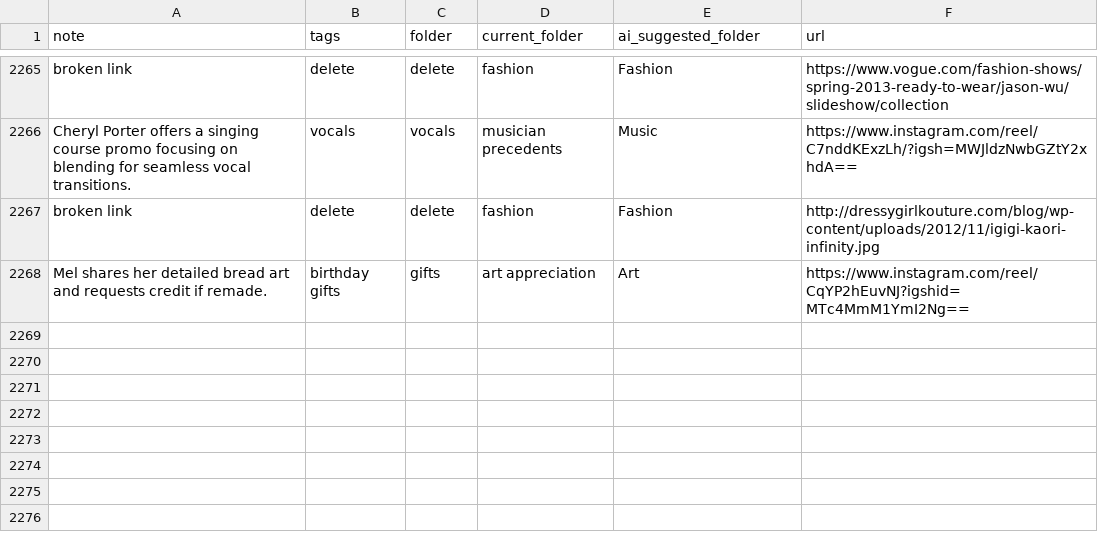
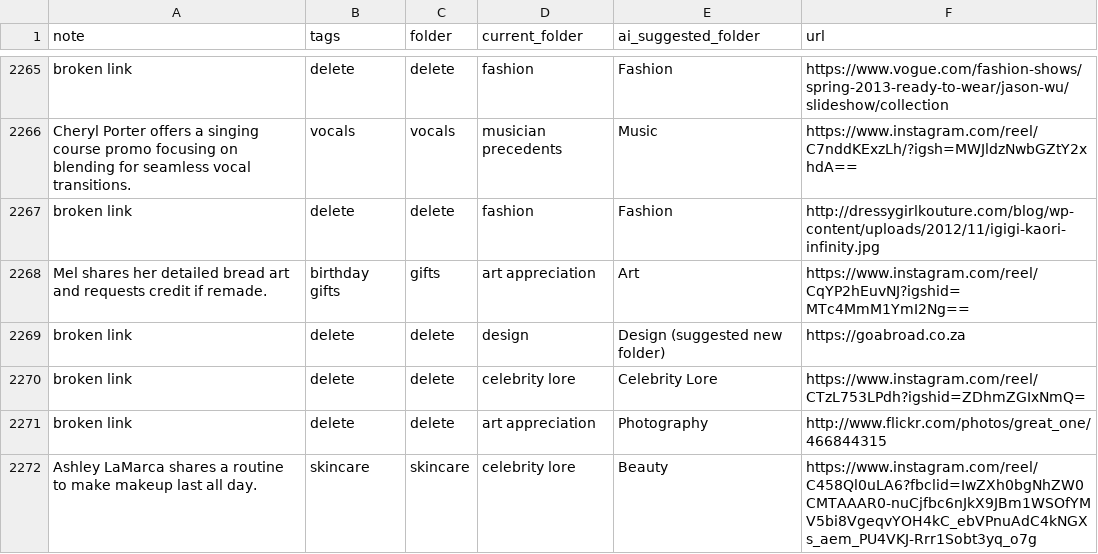
Before and after one commit to paikalilly/bookmark-sorter, a CSV file: bookmarks_sorted.csv, drawn as a sheet; only a part is shown, gaps mark what is left out; the diff names each change by its address in the sheet, - before the commit and + after, or states it on an @@ line.

Commit message:
Update bookmarks_sorted.csv via Streamlit app

```diff
--- a/bookmarks_sorted.csv
+++ b/bookmarks_sorted.csv
+row 2269: broken link | delete | delete | design | Design (suggested new folder) | https://goabroad.co.za
+row 2270: broken link | delete | delete | celebrity lore | Celebrity Lore | https://www.instagram.com/reel/CTzL753LPdh?igshid=ZDhmZGIxNmQ=
+row 2271: broken link | delete | delete | art appreciation | Photography | http://www.flickr.com/photos/great_one/466844315
+row 2272: Ashley LaMarca shares a routine to make makeup last all day. | skincare | skincare | celebrity lore | Beauty | https://www.instagram.com/reel/C458Ql0uLA6?fbclid=IwZXh0bgNhZW0CMTAAAR0-nuCjfbc6nJkX9JBm1WSOfYMV5bi8VgeqvYOH4kC_ebVPnuAdC4kNGXs_aem_PU4VKJ-Rrr1Sobt3yq_o7g
```
